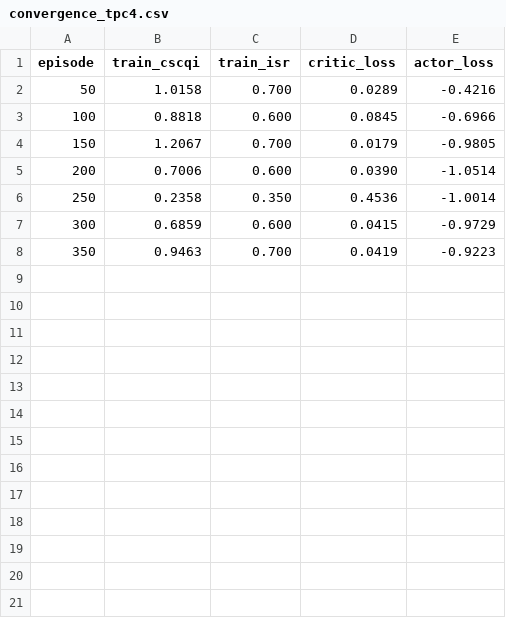
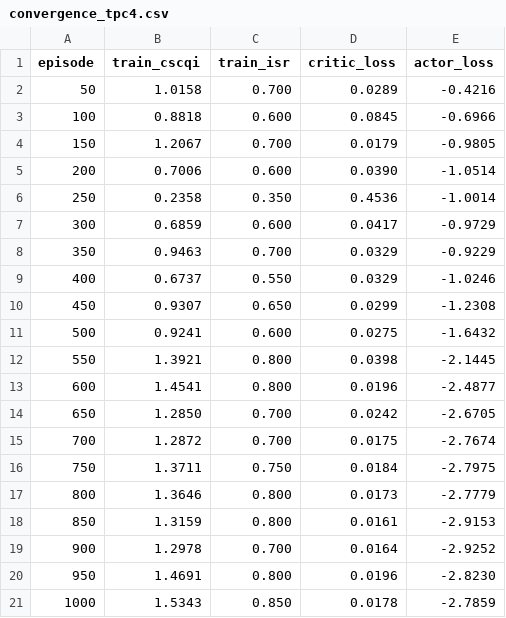
Before and after one commit to Sreekarji/cscA-hdm-reproduction, a CSV file: results/final/convergence_tpc4.csv, drawn as a sheet.

Commit message:
FINAL: Raw-state baselines, full 1000 episodes, HDM beats all at every tpc
Results (ISR):
  tpc=1:  HDM=0.928 AC=0.822 PPO=0.881 SAC=0.894 Static=0.840  (+10%)
  tpc=2:  HDM=0.839 AC=0.805 PPO=0.805 SAC=0.655 Static=0.812  (+3%)
  tpc=4:  HDM=0.817 AC=0.700 PPO=0.716 SAC=0.458 Static=0.743  (+10%)
  tpc=10: HDM=0.696 AC=0.498 PPO=0.508 SAC=0.262 Static=0.624  (+11%)

HAN ablation: +15.9% (HAN=0.809, MLP=0.698)
N-step: N5=0.676, N6=0.750, N7=0.685

Key fixes:
  - Raw-state baselines (no HAN) matching paper setup
  - Full 1000 episodes (no early stopping)
  - Dynamic graph topology per episode
  - Relay in DDPM action space
  - SINR-adaptive Static baseline
  - All 6 original bugs fixed

```diff
--- a/results/final/convergence_tpc4.csv
+++ b/results/final/convergence_tpc4.csv
@@ -6,3 +6,16 @@ episode,train_cscqi,train_isr,critic_loss,actor_loss
 250,0.2358,0.350,0.4536,-1.0014
-300,0.6859,0.600,0.0415,-0.9729
-350,0.9463,0.700,0.0419,-0.9223
+300,0.6859,0.600,0.0417,-0.9729
+350,0.9463,0.700,0.0329,-0.9229
+400,0.6737,0.550,0.0329,-1.0246
+450,0.9307,0.650,0.0299,-1.2308
+500,0.9241,0.600,0.0275,-1.6432
+550,1.3921,0.800,0.0398,-2.1445
+600,1.4541,0.800,0.0196,-2.4877
+650,1.2850,0.700,0.0242,-2.6705
+700,1.2872,0.700,0.0175,-2.7674
+750,1.3711,0.750,0.0184,-2.7975
+800,1.3646,0.800,0.0173,-2.7779
+850,1.3159,0.800,0.0161,-2.9153
+900,1.2978,0.700,0.0164,-2.9252
+950,1.4691,0.800,0.0196,-2.8230
+1000,1.5343,0.850,0.0178,-2.7859
```
Also changed, not shown: results/final/ablation_han.csv, results/final/convergence_tpc1.csv, 8 other files.
